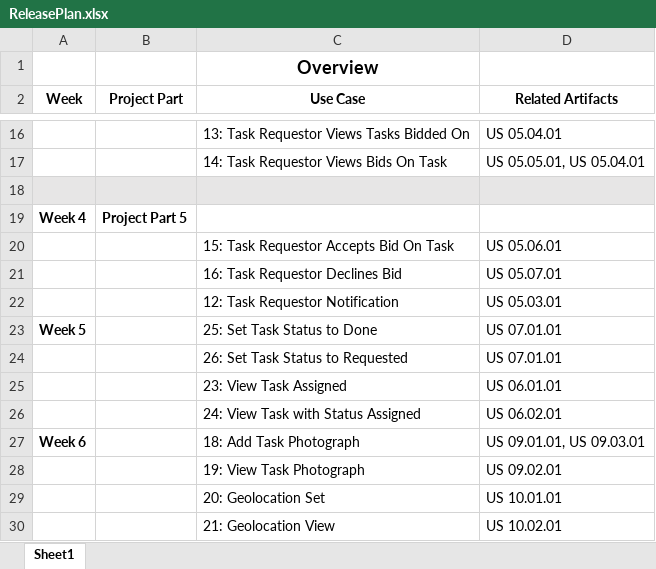
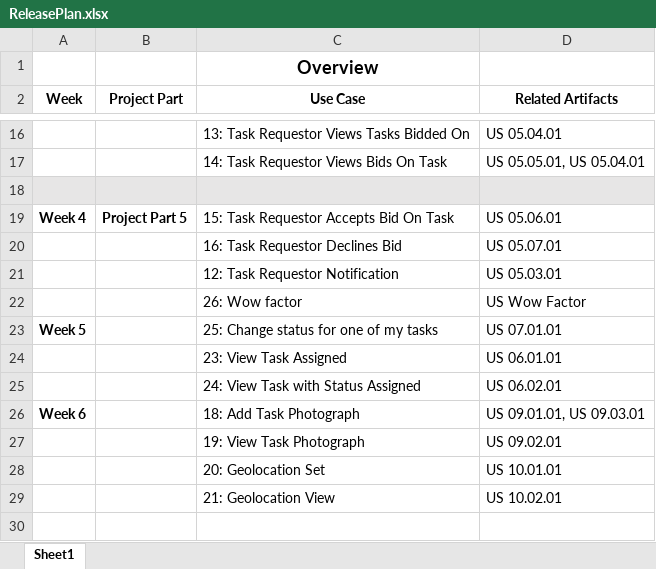
Before and after one commit to CMPUT301W18T14/PraiseTheSun, an Excel workbook: doc/ReleasePlan.xlsx, sheet Sheet1, drawn as a sheet; only a part is shown, gaps mark what is left out; values as stored, in another font and other column widths than the file's, no borders; removed rows and columns are numbered as before the commit, all else as after; the diff names each change by its address in the sheet, - before the commit and + after, or states it on an @@ line.

Commit message:
Made a few changes to the ReleasePlan.xlsx

```diff
--- a/doc/ReleasePlan.xlsx (sheet Sheet1)
+++ b/doc/ReleasePlan.xlsx (sheet Sheet1)
-row 19: Week 4 | Project Part 5
-A19 (Week): (empty)
+A19 (Week): Week 4
-B19 (Project Part): (empty)
+B19 (Project Part): Project Part 5
+row 22:  |  | 26: Wow factor | US Wow Factor
-C23 (Use Case): 25: Set Task Status to Done
+C23 (Use Case): 25: Change status for one of my tasks
-row 24:  |  | 26: Set Task Status to Requested | US 07.01.01
```
